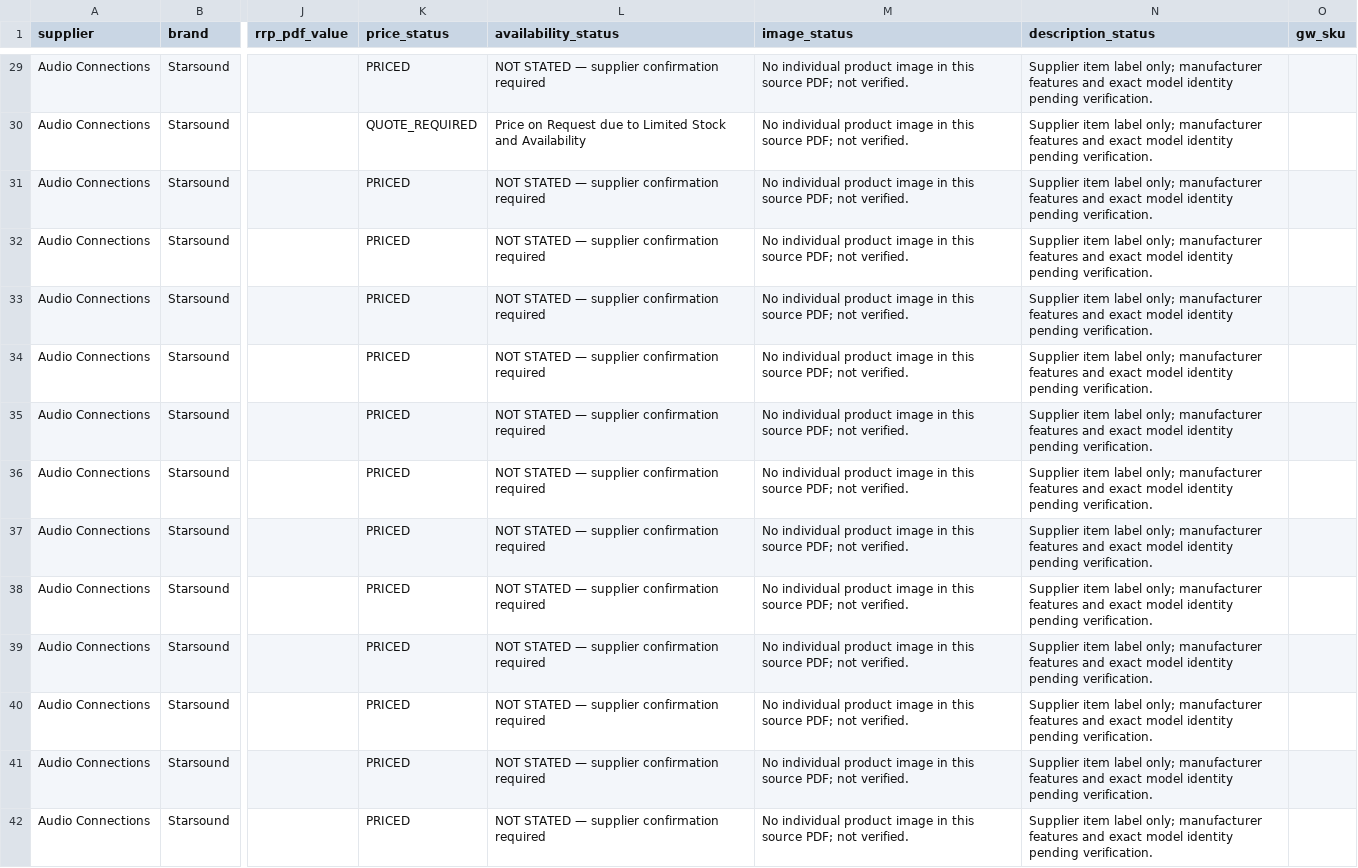
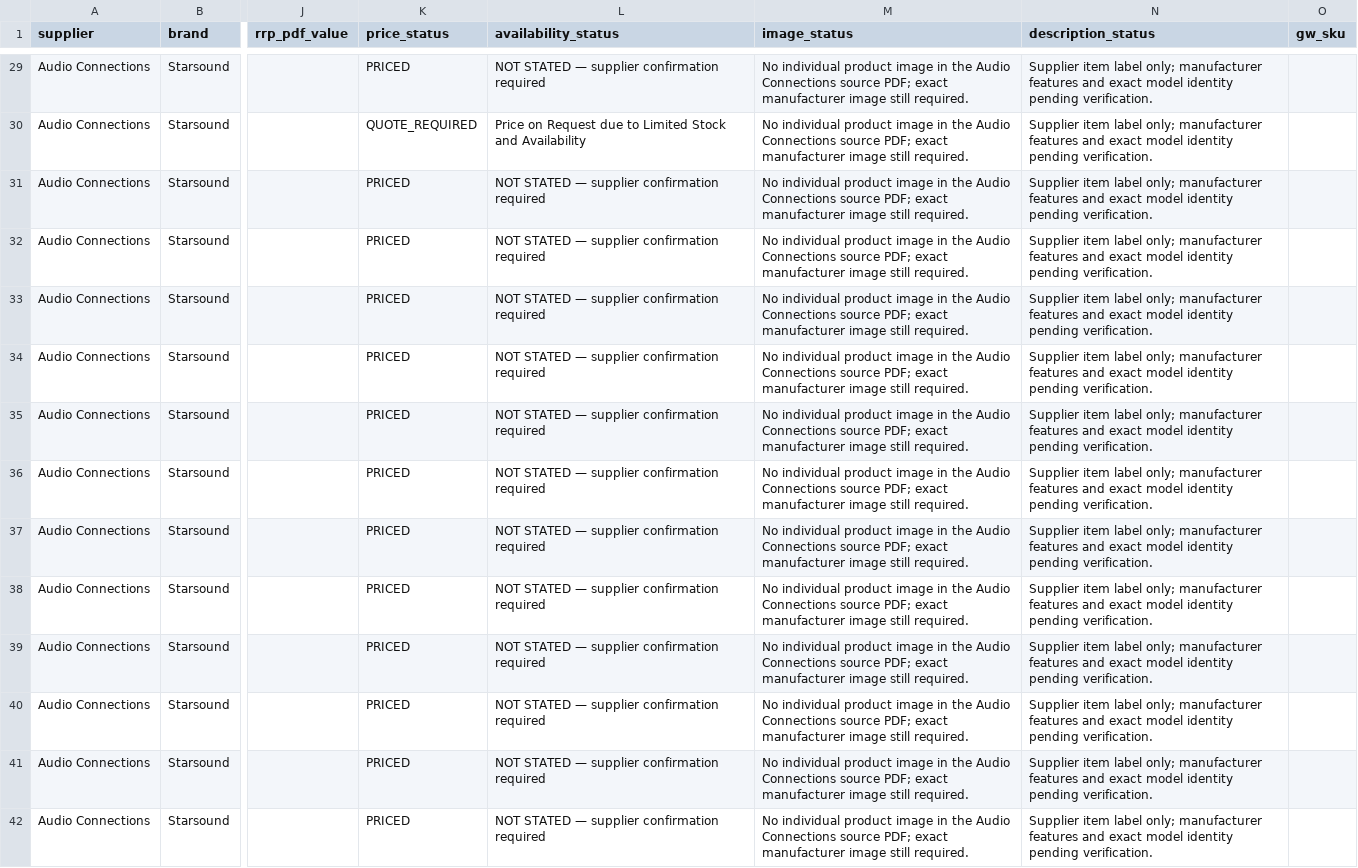
Before and after one commit to getwiredautoworx-max/get-wired-autoworx-store, a CSV file: catalogue-review/audio-connections-product-review.csv, drawn as a sheet; only a part is shown, gaps mark what is left out; the diff covers the shown part only; the diff names each change by its address in the sheet, - before the commit and + after, or states it on an @@ line.

Commit message:
Mark shared and low-resolution PDF images as reference-only; correct unresolved brand abbreviations

```diff
--- a/catalogue-review/audio-connections-product-review.csv
+++ b/catalogue-review/audio-connections-product-review.csv
-M29:M42 (image_status): …image in this source PDF; not verified.
+M29:M42 (image_status): …image in the Audio Connections source PDF; exact manufacturer image still required.
```
Also changed, not shown: 71 edited cells elsewhere in this file.
